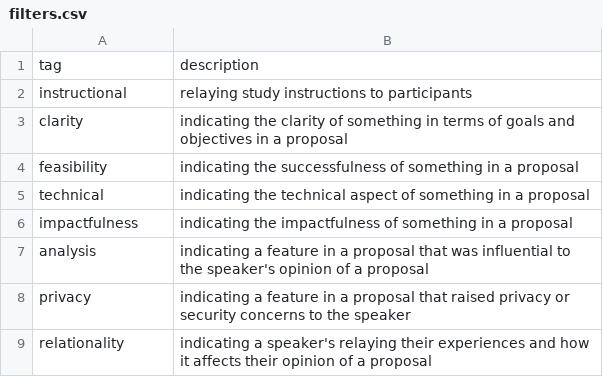
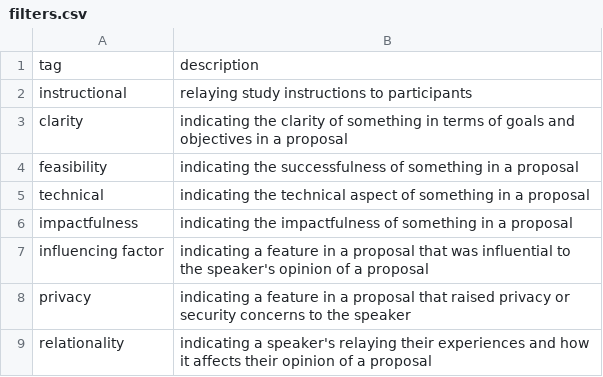
Before and after one commit to artdva/transcriptions, a CSV file: _data/filters.csv, drawn as a sheet.

Commit message:
Update filters.csv

```diff
--- a/_data/filters.csv
+++ b/_data/filters.csv
@@ -6,3 +6,3 @@ technical,indicating the technical aspect of something in a proposal
 impactfulness,indicating the impactfulness of something in a proposal
-analysis,indicating a feature in a proposal that was influential to the speaker's opinion of a proposal
+influencing factor,indicating a feature in a proposal that was influential to the speaker's opinion of a proposal
 privacy,indicating a feature in a proposal that raised privacy or security concerns to the speaker
```
